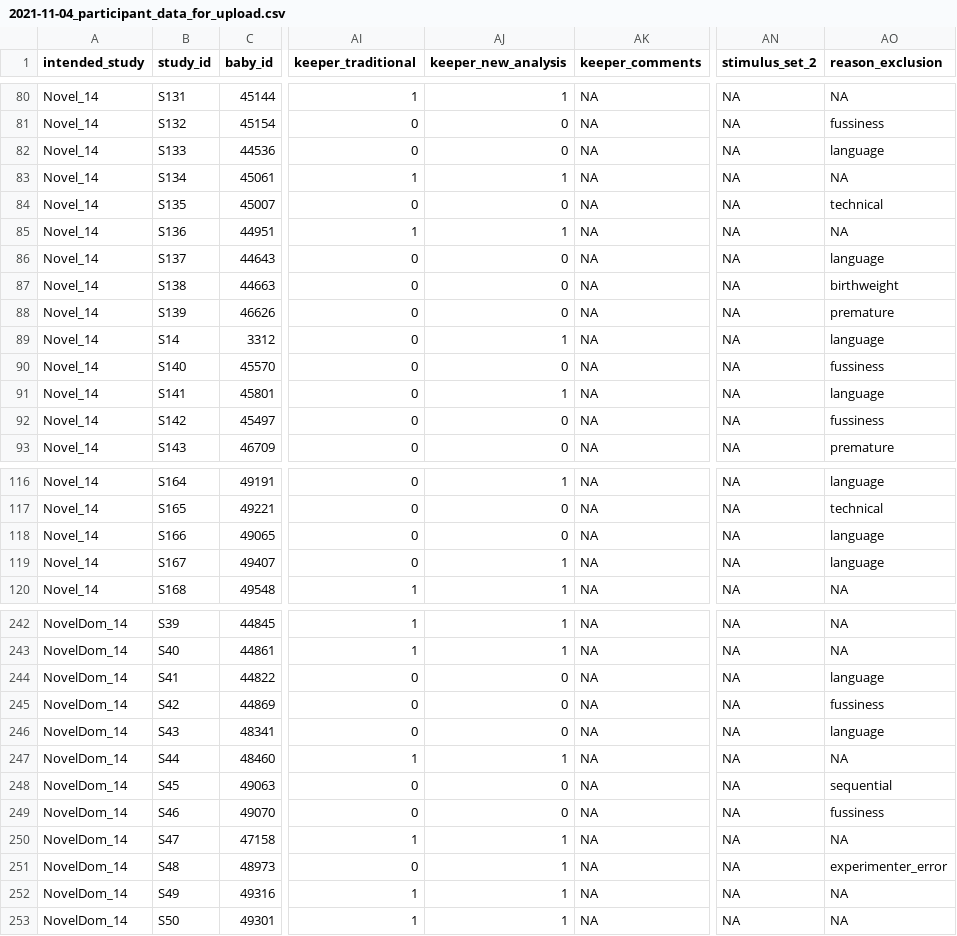
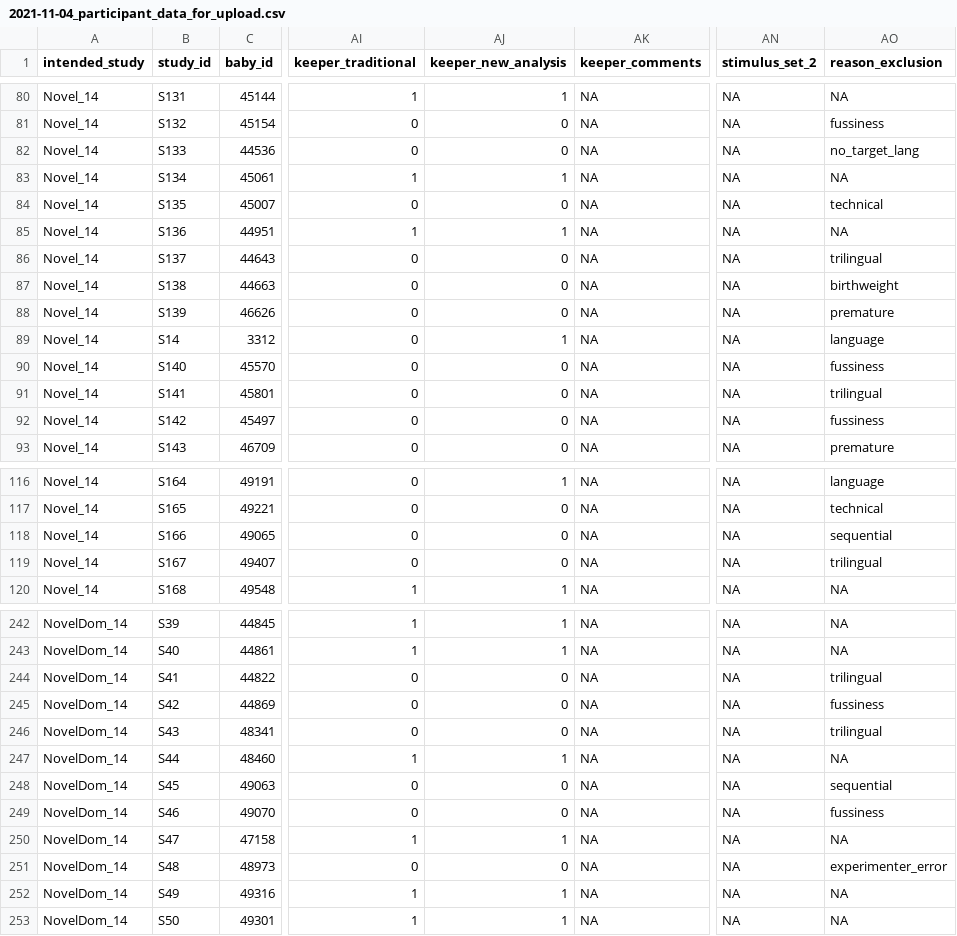
Before and after one commit to kbhlab/word-learning-in-the-lab, a CSV file: data/2021-11-04_participant_data_for_upload.csv, drawn as a sheet; only a part is shown, gaps mark what is left out; the diff covers the shown part only; the diff names each change by its address in the sheet, - before the commit and + after, or states it on an @@ line.

Commit message:
Added pre-naming preference code for Trad analysis

```diff
--- a/data/2021-11-04_participant_data_for_upload.csv
+++ b/data/2021-11-04_participant_data_for_upload.csv
-AO82 (reason_exclusion): language
+AO82 (reason_exclusion): no_target_lang
-AO86 (reason_exclusion): language
+AO86 (reason_exclusion): trilingual
-AJ91 (keeper_new_analysis): 1
+AJ91 (keeper_new_analysis): 0
-AO91 (reason_exclusion): language
+AO91 (reason_exclusion): trilingual
-AO118 (reason_exclusion): language
+AO118 (reason_exclusion): sequential
-AJ119 (keeper_new_analysis): 1
+AJ119 (keeper_new_analysis): 0
-AO119 (reason_exclusion): language
+AO119 (reason_exclusion): trilingual
-AO244 (reason_exclusion): language
+AO244 (reason_exclusion): trilingual
-AO246 (reason_exclusion): language
+AO246 (reason_exclusion): trilingual
-AJ251 (keeper_new_analysis): 1
+AJ251 (keeper_new_analysis): 0
```
Also changed, not shown: 16 edited cells elsewhere in this file, 13 other files.
